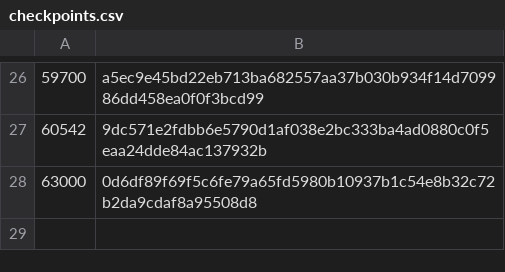
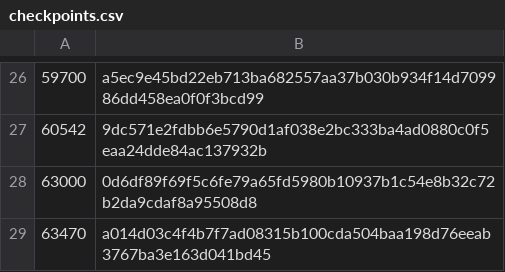
Before and after one commit to worktips/checkpoints, a CSV file: checkpoints.csv, drawn as a sheet; only a part is shown, gaps mark what is left out; the diff names each change by its address in the sheet, - before the commit and + after, or states it on an @@ line.

Commit message:
Update checkpoints.csv

```diff
--- a/checkpoints.csv
+++ b/checkpoints.csv
+row 29: 63470 | a014d03c4f4b7f7ad08315b100cda504baa198d76eeab3767ba3e163d041bd45
```
